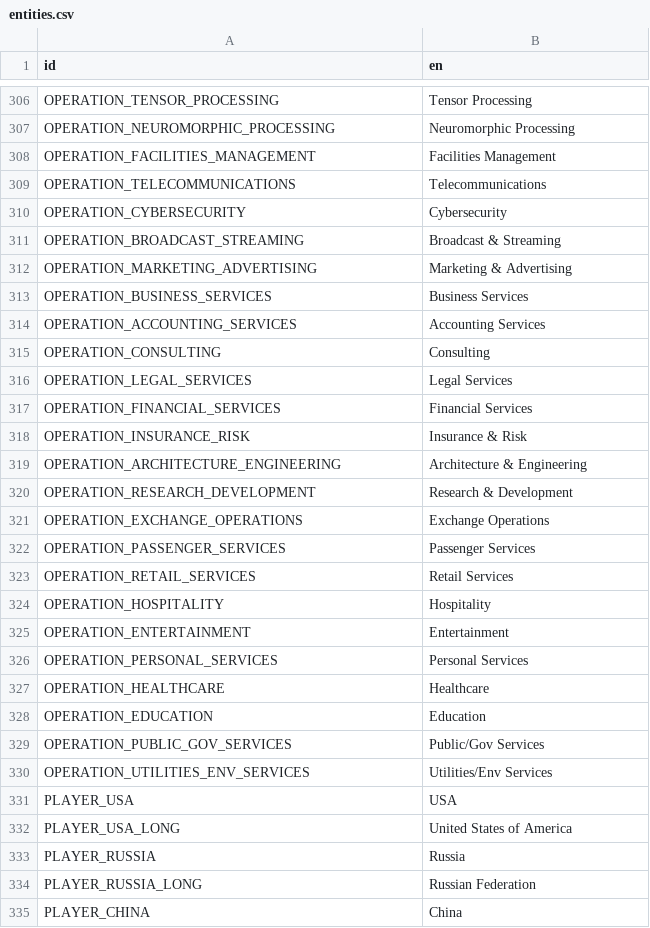
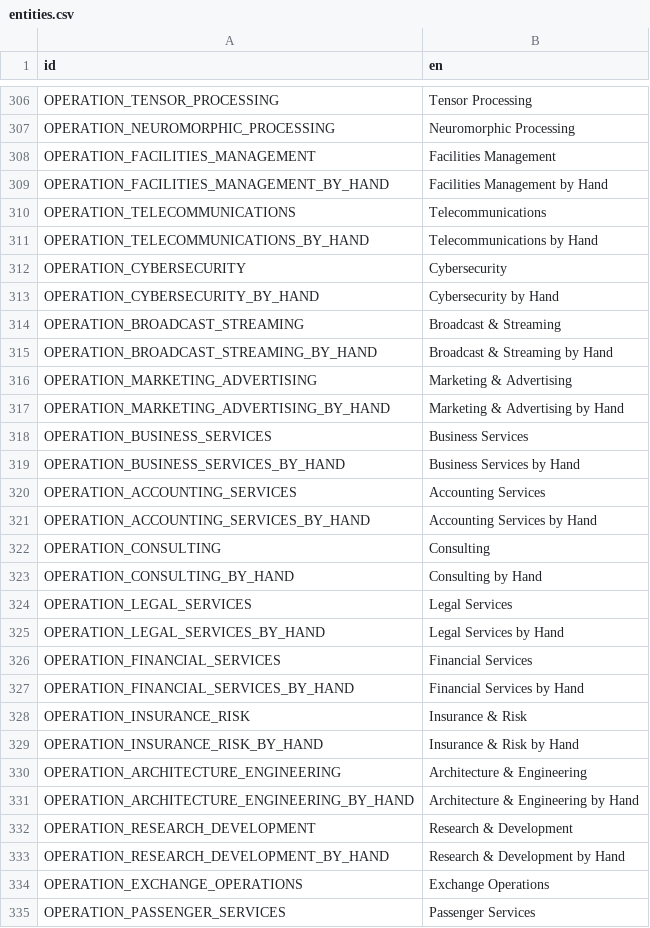
Before and after one commit to t2civ/astropolis_public, a CSV file: text/entities.csv, drawn as a sheet; only a part is shown, gaps mark what is left out; the shorter side is filled out with more unchanged rows; the diff covers the shown part only.

```diff
--- a/text/entities.csv
+++ b/text/entities.csv
@@ -308,14 +308,27 @@ OPERATION_NEUROMORPHIC_PROCESSING,Neuromorphic Processing
 OPERATION_FACILITIES_MANAGEMENT,Facilities Management
+OPERATION_FACILITIES_MANAGEMENT_BY_HAND,Facilities Management by Hand
 OPERATION_TELECOMMUNICATIONS,Telecommunications
+OPERATION_TELECOMMUNICATIONS_BY_HAND,Telecommunications by Hand
 OPERATION_CYBERSECURITY,Cybersecurity
+OPERATION_CYBERSECURITY_BY_HAND,Cybersecurity by Hand
 OPERATION_BROADCAST_STREAMING,Broadcast & Streaming
+OPERATION_BROADCAST_STREAMING_BY_HAND,Broadcast & Streaming by Hand
 OPERATION_MARKETING_ADVERTISING,Marketing & Advertising
+OPERATION_MARKETING_ADVERTISING_BY_HAND,Marketing & Advertising by Hand
 OPERATION_BUSINESS_SERVICES,Business Services
+OPERATION_BUSINESS_SERVICES_BY_HAND,Business Services by Hand
 OPERATION_ACCOUNTING_SERVICES,Accounting Services
+OPERATION_ACCOUNTING_SERVICES_BY_HAND,Accounting Services by Hand
 OPERATION_CONSULTING,Consulting
+OPERATION_CONSULTING_BY_HAND,Consulting by Hand
 OPERATION_LEGAL_SERVICES,Legal Services
+OPERATION_LEGAL_SERVICES_BY_HAND,Legal Services by Hand
 OPERATION_FINANCIAL_SERVICES,Financial Services
+OPERATION_FINANCIAL_SERVICES_BY_HAND,Financial Services by Hand
 OPERATION_INSURANCE_RISK,Insurance & Risk
+OPERATION_INSURANCE_RISK_BY_HAND,Insurance & Risk by Hand
 OPERATION_ARCHITECTURE_ENGINEERING,Architecture & Engineering
+OPERATION_ARCHITECTURE_ENGINEERING_BY_HAND,Architecture & Engineering by Hand
 OPERATION_RESEARCH_DEVELOPMENT,Research & Development
+OPERATION_RESEARCH_DEVELOPMENT_BY_HAND,Research & Development by Hand
 OPERATION_EXCHANGE_OPERATIONS,Exchange Operations
```
Also changed, not shown: 9 added rows elsewhere in this file, tables/facilities_modules.tsv, tables/modules.tsv, 2 other files.
